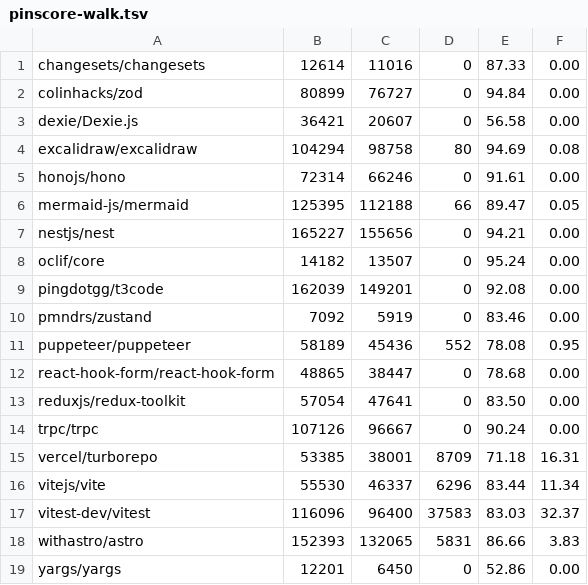
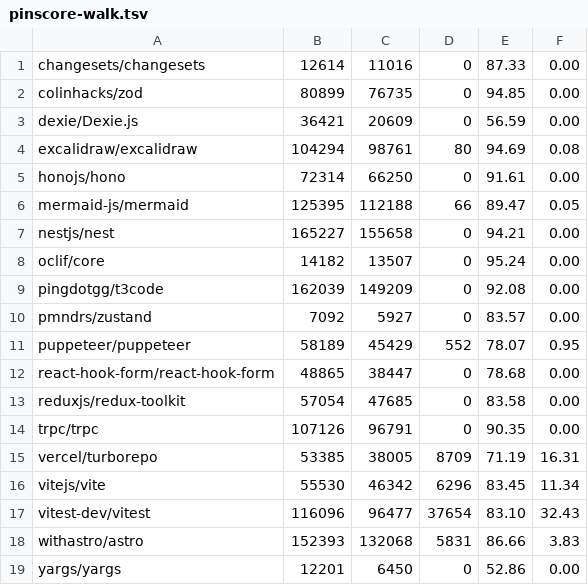
Before and after one commit to KarlLivesey/pymtheg, a TSV file: evidence/c-41/pinscore-walk.tsv, drawn as a sheet.

```diff
--- a/evidence/c-41/pinscore-walk.tsv
+++ b/evidence/c-41/pinscore-walk.tsv
@@ -1,19 +1,19 @@
 changesets/changesets	12614	11016	0	87.33	0.00
-colinhacks/zod	80899	76727	0	94.84	0.00
-dexie/Dexie.js	36421	20607	0	56.58	0.00
-excalidraw/excalidraw	104294	98758	80	94.69	0.08
-honojs/hono	72314	66246	0	91.61	0.00
+colinhacks/zod	80899	76735	0	94.85	0.00
+dexie/Dexie.js	36421	20609	0	56.59	0.00
+excalidraw/excalidraw	104294	98761	80	94.69	0.08
+honojs/hono	72314	66250	0	91.61	0.00
 mermaid-js/mermaid	125395	112188	66	89.47	0.05
-nestjs/nest	165227	155656	0	94.21	0.00
+nestjs/nest	165227	155658	0	94.21	0.00
 oclif/core	14182	13507	0	95.24	0.00
-pingdotgg/t3code	162039	149201	0	92.08	0.00
-pmndrs/zustand	7092	5919	0	83.46	0.00
-puppeteer/puppeteer	58189	45436	552	78.08	0.95
+pingdotgg/t3code	162039	149209	0	92.08	0.00
+pmndrs/zustand	7092	5927	0	83.57	0.00
+puppeteer/puppeteer	58189	45429	552	78.07	0.95
 react-hook-form/react-hook-form	48865	38447	0	78.68	0.00
-reduxjs/redux-toolkit	57054	47641	0	83.50	0.00
-trpc/trpc	107126	96667	0	90.24	0.00
-vercel/turborepo	53385	38001	8709	71.18	16.31
-vitejs/vite	55530	46337	6296	83.44	11.34
-vitest-dev/vitest	116096	96400	37583	83.03	32.37
-withastro/astro	152393	132065	5831	86.66	3.83
+reduxjs/redux-toolkit	57054	47685	0	83.58	0.00
+trpc/trpc	107126	96791	0	90.35	0.00
+vercel/turborepo	53385	38005	8709	71.19	16.31
+vitejs/vite	55530	46342	6296	83.45	11.34
+vitest-dev/vitest	116096	96477	37654	83.10	32.43
+withastro/astro	152393	132068	5831	86.66	3.83
 yargs/yargs	12201	6450	0	52.86	0.00
```
Also changed, not shown: 5 other files.
